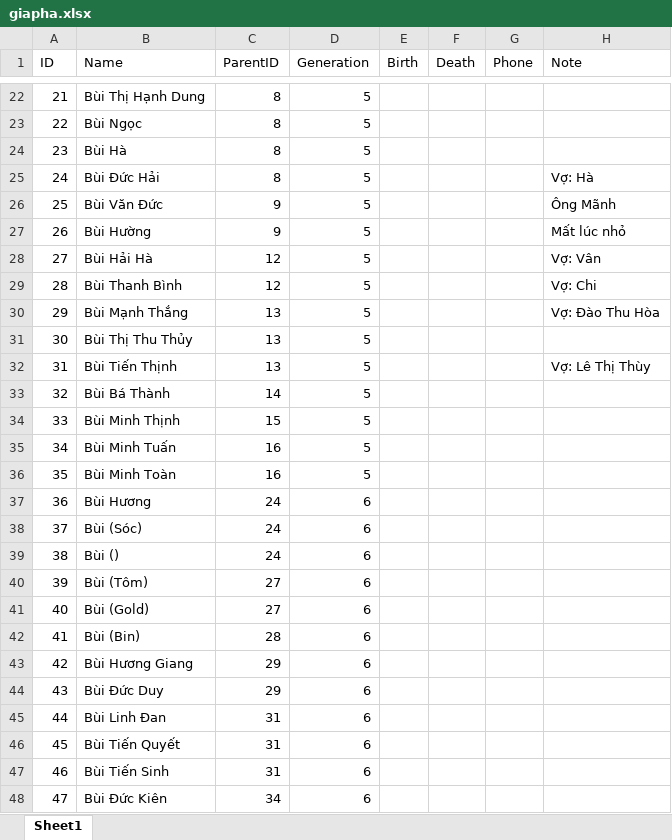
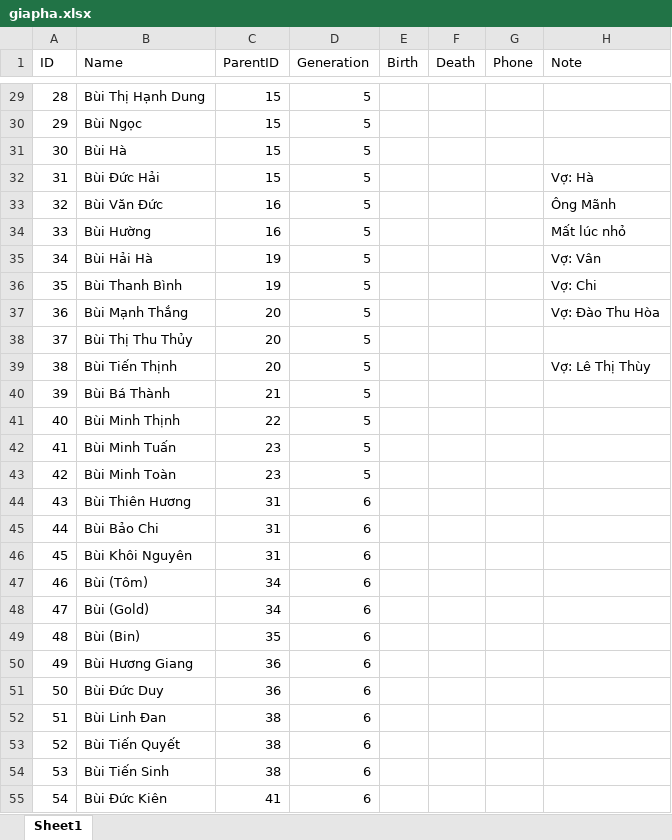
Before and after one commit to thamdinhgl/hobuithuynguyen, an Excel workbook: giapha.xlsx, sheet Sheet1, drawn as a sheet; only a part is shown, gaps mark what is left out; values as stored, in another font and other column widths than the file's, no cell formats; removed rows and columns are numbered as before the commit, all else as after; the diff covers the shown part only; the diff names each change by its address in the sheet, - before the commit and + after, or states it on an @@ line.

```diff
--- a/giapha.xlsx (sheet Sheet1)
+++ b/giapha.xlsx (sheet Sheet1)
@@ column A (ID) renumbered between rows 6 and 57 @@
-C29:C32 (ParentID): 8
+C29:C32 (ParentID): 15
-C33:C34 (ParentID): 9
+C33:C34 (ParentID): 16
-C35:C36 (ParentID): 12
+C35:C36 (ParentID): 19
-C37:C39 (ParentID): 13
+C37:C39 (ParentID): 20
-C40 (ParentID): 14
+C40 (ParentID): 21
-C41 (ParentID): 15
+C41 (ParentID): 22
-C42:C43 (ParentID): 16
+C42:C43 (ParentID): 23
-row 37: 36 | Bùi Hương | 24 | 6
-row 38: 37 | Bùi (Sóc) | 24 | 6
-row 39: 38 | Bùi () | 24 | 6
+row 44: 43 | Bùi Thiên Hương | 31 | 6
+row 45: 44 | Bùi Bảo Chi | 31 | 6
+row 46: 45 | Bùi Khôi Nguyên | 31 | 6
-C47:C48 (ParentID): 27
+C47:C48 (ParentID): 34
-C49 (ParentID): 28
+C49 (ParentID): 35
-C50:C51 (ParentID): 29
+C50:C51 (ParentID): 36
-C52:C54 (ParentID): 31
+C52:C54 (ParentID): 38
-C55 (ParentID): 34
+C55 (ParentID): 41
```
Also changed, not shown: 14 added rows, 1 removed row and 23 edited cells elsewhere in this sheet, cell formats.
